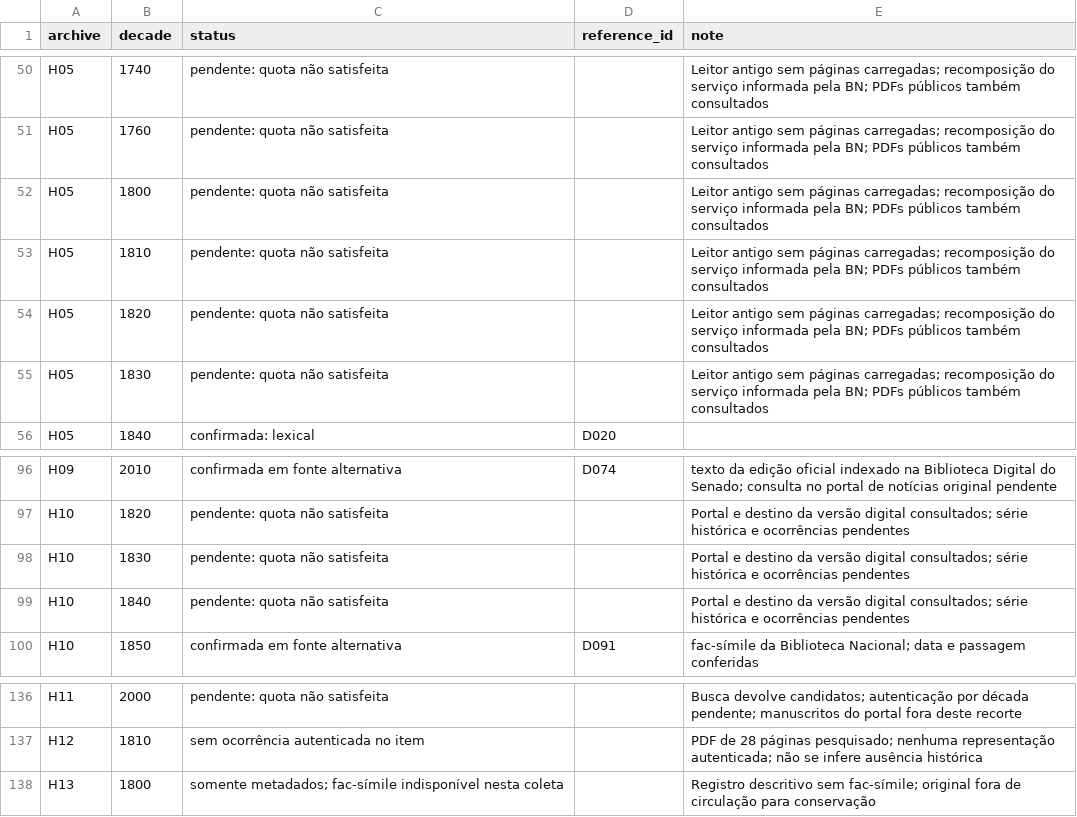
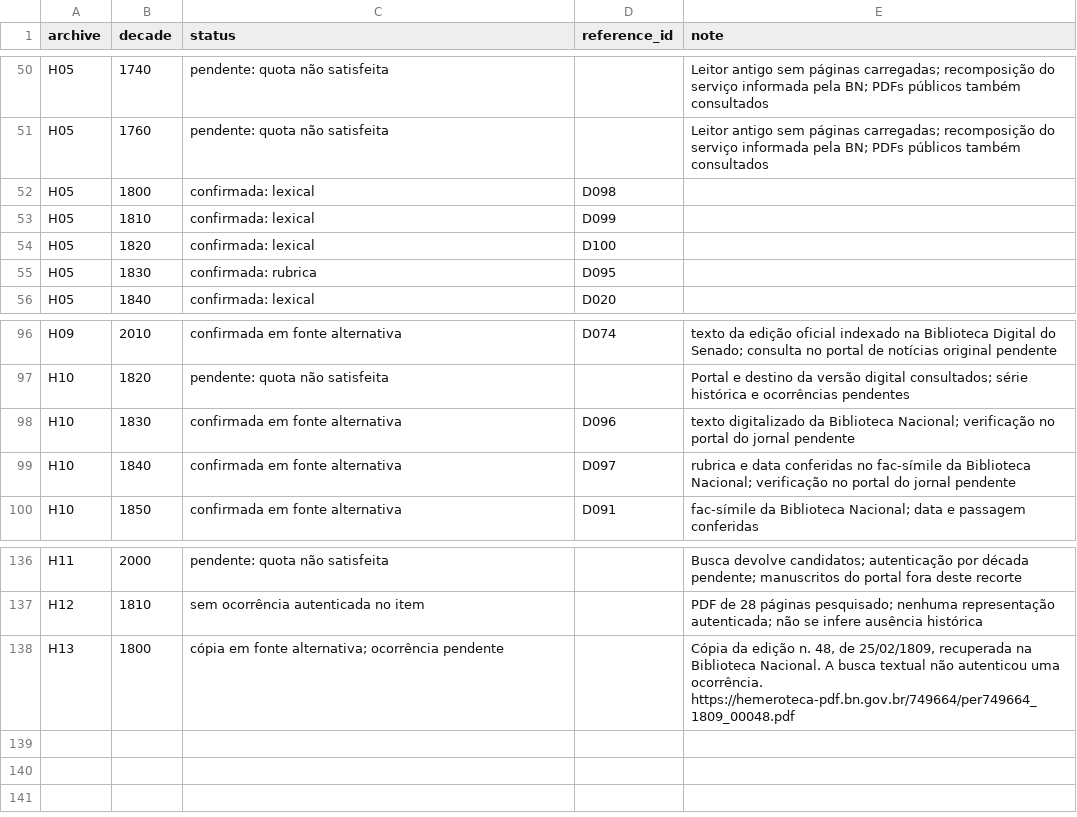
Before and after one commit to murilloed/historia-riso-escrito-portugues, a CSV file: data/archive_decade_matrix.csv, drawn as a sheet; only a part is shown, gaps mark what is left out.

```diff
--- a/data/archive_decade_matrix.csv
+++ b/data/archive_decade_matrix.csv
@@ -51,6 +51,6 @@ H05,1740,pendente: quota não satisfeita,,Leitor antigo sem páginas carregadas;
 H05,1760,pendente: quota não satisfeita,,Leitor antigo sem páginas carregadas; recomposição do serviço informada pela BN; PDFs públicos também consultados
-H05,1800,pendente: quota não satisfeita,,Leitor antigo sem páginas carregadas; recomposição do serviço informada pela BN; PDFs públicos também consultados
-H05,1810,pendente: quota não satisfeita,,Leitor antigo sem páginas carregadas; recomposição do serviço informada pela BN; PDFs públicos também consultados
-H05,1820,pendente: quota não satisfeita,,Leitor antigo sem páginas carregadas; recomposição do serviço informada pela BN; PDFs públicos também consultados
-H05,1830,pendente: quota não satisfeita,,Leitor antigo sem páginas carregadas; recomposição do serviço informada pela BN; PDFs públicos também consultados
+H05,1800,confirmada: lexical,D098,
+H05,1810,confirmada: lexical,D099,
+H05,1820,confirmada: lexical,D100,
+H05,1830,confirmada: rubrica,D095,
 H05,1840,confirmada: lexical,D020,
@@ -97,4 +97,4 @@ H09,2010,confirmada em fonte alternativa,D074,texto da edição oficial indexado
 H10,1820,pendente: quota não satisfeita,,Portal e destino da versão digital consultados; série histórica e ocorrências pendentes
-H10,1830,pendente: quota não satisfeita,,Portal e destino da versão digital consultados; série histórica e ocorrências pendentes
-H10,1840,pendente: quota não satisfeita,,Portal e destino da versão digital consultados; série histórica e ocorrências pendentes
+H10,1830,confirmada em fonte alternativa,D096,texto digitalizado da Biblioteca Nacional; verificação no portal do jornal pendente
+H10,1840,confirmada em fonte alternativa,D097,rubrica e data conferidas no fac-símile da Biblioteca Nacional; verificação no portal do jornal pendente
 H10,1850,confirmada em fonte alternativa,D091,fac-símile da Biblioteca Nacional; data e passagem conferidas
@@ -137,2 +137,2 @@ H11,2000,pendente: quota não satisfeita,,Busca devolve candidatos; autenticaç
 H12,1810,sem ocorrência autenticada no item,,PDF de 28 páginas pesquisado; nenhuma representação autenticada; não se infere ausência histórica
-H13,1800,somente metadados; fac-símile indisponível nesta coleta,,Registro descritivo sem fac-símile; original fora de circulação para conservação
+H13,1800,cópia em fonte alternativa; ocorrência pendente,,"Cópia da edição n. 48, de 25/02/1809, recuperada na Biblioteca Nacional. A busca textual não autenticou uma ocorrência. https://hemeroteca-pdf.bn.gov.br/749664/per749664_1809_00048.pdf"
```
Also changed, not shown: data/archive_decade_references.csv, data/archive_profiles.csv, 22 other files.
